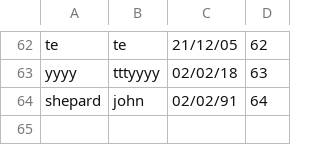
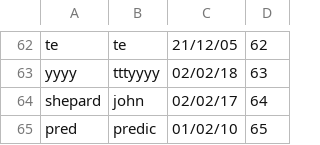
Before and after one commit to Chambriard/JAVA-GESTION-MISSION, a CSV file: data/liste_personnel.csv, drawn as a sheet; only a part is shown, gaps mark what is left out.

```diff
--- a/data/liste_personnel.csv
+++ b/data/liste_personnel.csv
@@ -63,2 +63,3 @@ te;te;21/12/05;62
 yyyy;tttyyyy;02/02/18;63
-shepard;john;02/02/91;64
+shepard;john;02/02/17;64
+pred;predic;01/02/10;65
```
Also changed, not shown: data/competences_personnel.csv, data/liste_mission.csv, 6 other files.
